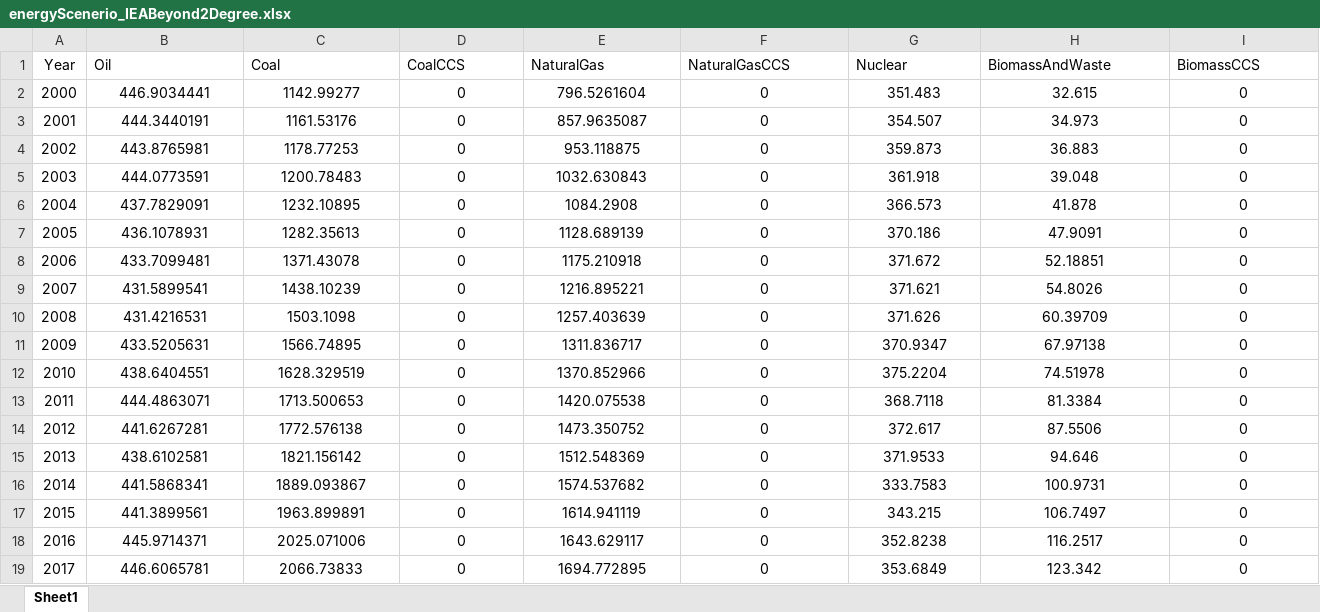
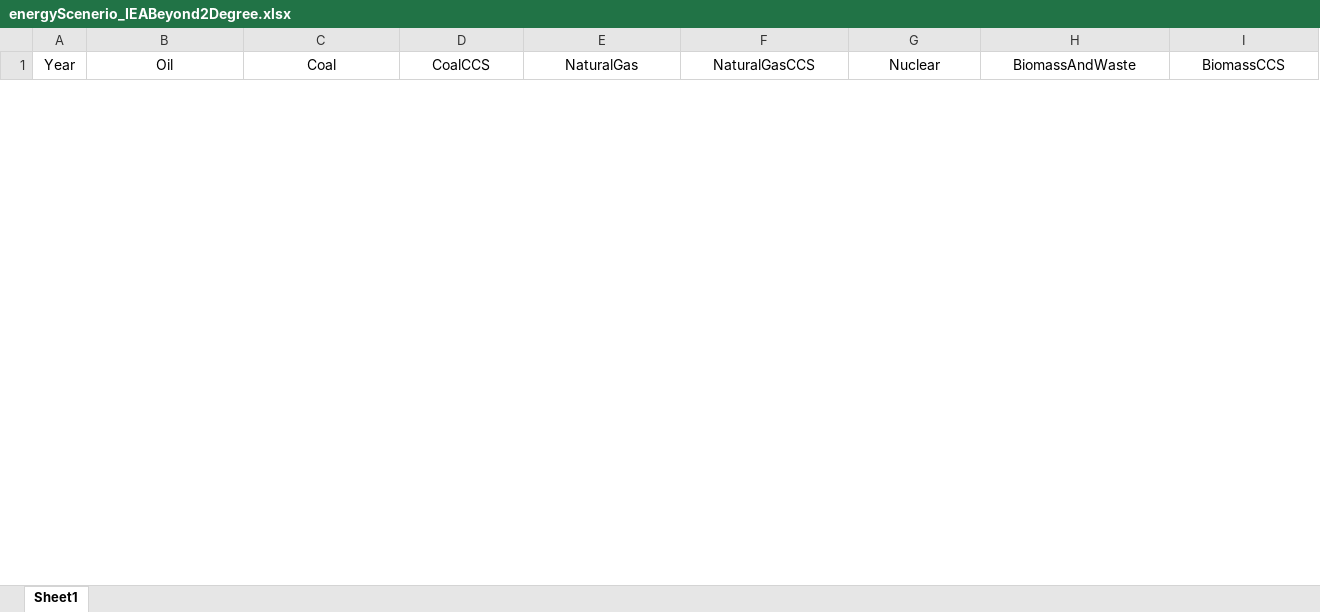
Before and after one commit to mtanner161/MinesMineralModel, an Excel workbook: Inputs/two_degree/energyScenerio_IEABeyond2Degree.xlsx, sheet Sheet1, drawn as a sheet; only a part is shown; values as stored, in another font and other column widths than the file's, no borders; removed rows and columns are numbered as before the commit, all else as after; rows hold the shown columns only; the diff covers the shown part only; the diff names each change by its address in the sheet, - before the commit and + after, or states it on an @@ line.

```diff
--- a/Inputs/two_degree/energyScenerio_IEABeyond2Degree.xlsx (sheet Sheet1)
+++ b/Inputs/two_degree/energyScenerio_IEABeyond2Degree.xlsx (sheet Sheet1)
-B1:I1 alignment: left
+B1:I1 alignment: center
-row 2: 2000 | 446.9034441 | 1142.99277 | 0 | 796.5261604 | 0 | 351.483 | 32.615 | 0
-row 3: 2001 | 444.3440191 | 1161.53176 | 0 | 857.9635087 | 0 | 354.507 | 34.973 | 0
-row 4: 2002 | 443.8765981 | 1178.77253 | 0 | 953.118875 | 0 | 359.873 | 36.883 | 0
-row 5: 2003 | 444.0773591 | 1200.78483 | 0 | 1032.630843 | 0 | 361.918 | 39.048 | 0
-row 6: 2004 | 437.7829091 | 1232.10895 | 0 | 1084.2908 | 0 | 366.573 | 41.878 | 0
-row 7: 2005 | 436.1078931 | 1282.35613 | 0 | 1128.689139 | 0 | 370.186 | 47.9091 | 0
-row 8: 2006 | 433.7099481 | 1371.43078 | 0 | 1175.210918 | 0 | 371.672 | 52.18851 | 0
-row 9: 2007 | 431.5899541 | 1438.10239 | 0 | 1216.895221 | 0 | 371.621 | 54.8026 | 0
-row 10: 2008 | 431.4216531 | 1503.1098 | 0 | 1257.403639 | 0 | 371.626 | 60.39709 | 0
-row 11: 2009 | 433.5205631 | 1566.74895 | 0 | 1311.836717 | 0 | 370.9347 | 67.97138 | 0
-row 12: 2010 | 438.6404551 | 1628.329519 | 0 | 1370.852966 | 0 | 375.2204 | 74.51978 | 0
-row 13: 2011 | 444.4863071 | 1713.500653 | 0 | 1420.075538 | 0 | 368.7118 | 81.3384 | 0
-row 14: 2012 | 441.6267281 | 1772.576138 | 0 | 1473.350752 | 0 | 372.617 | 87.5506 | 0
-row 15: 2013 | 438.6102581 | 1821.156142 | 0 | 1512.548369 | 0 | 371.9533 | 94.646 | 0
-row 16: 2014 | 441.5868341 | 1889.093867 | 0 | 1574.537682 | 0 | 333.7583 | 100.9731 | 0
-row 17: 2015 | 441.3899561 | 1963.899891 | 0 | 1614.941119 | 0 | 343.215 | 106.7497 | 0
-row 18: 2016 | 445.9714371 | 2025.071006 | 0 | 1643.629117 | 0 | 352.8238 | 116.2517 | 0
-row 19: 2017 | 446.6065781 | 2066.73833 | 0 | 1694.772895 | 0 | 353.6849 | 123.342 | 0
```
Also changed, not shown: 51 added rows, 33 removed rows and cell formats elsewhere in this sheet, Inputs/two_degree/mineralPrice.xlsx, 1 other file.
